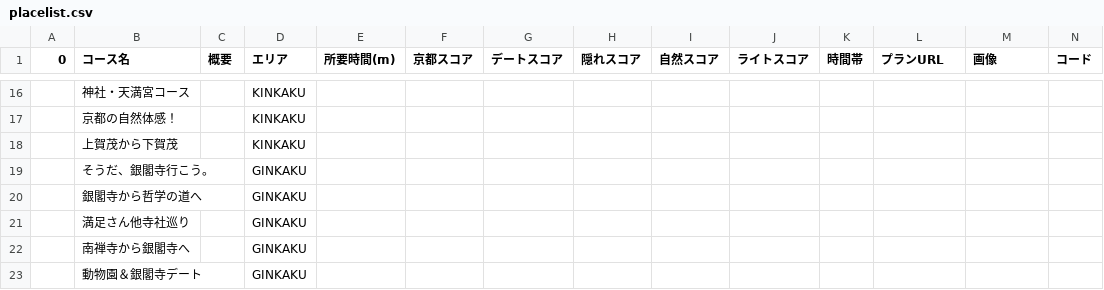
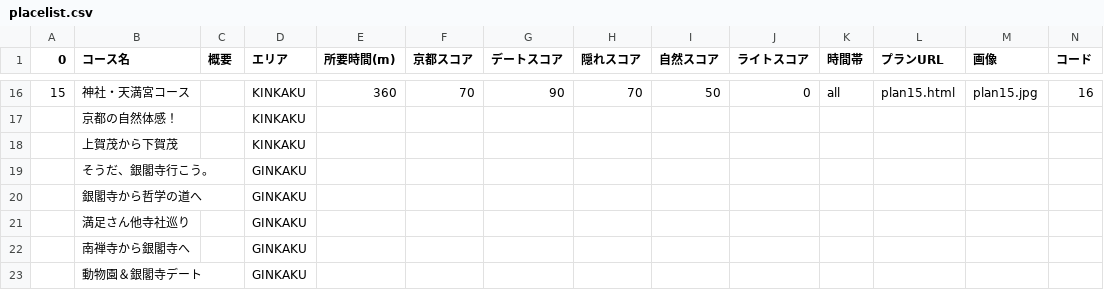
Before and after one commit to yukki0129/rurotabi, a CSV file: data/placelist.csv, drawn as a sheet; only a part is shown, gaps mark what is left out; the diff covers the shown part only.

Commit message:
plan15 add

```diff
--- a/data/placelist.csv
+++ b/data/placelist.csv
@@ -16,2 +16,2 @@
-,神社・天満宮コース,,KINKAKU,,,,,,,,,,
+15,神社・天満宮コース,,KINKAKU,360,70,90,70,50,0,all,plan15.html,plan15.jpg,16
 ,京都の自然体感！,,KINKAKU,,,,,,,,,,
```
Also changed, not shown: 39 edited cells elsewhere in this file, 1 other file.
